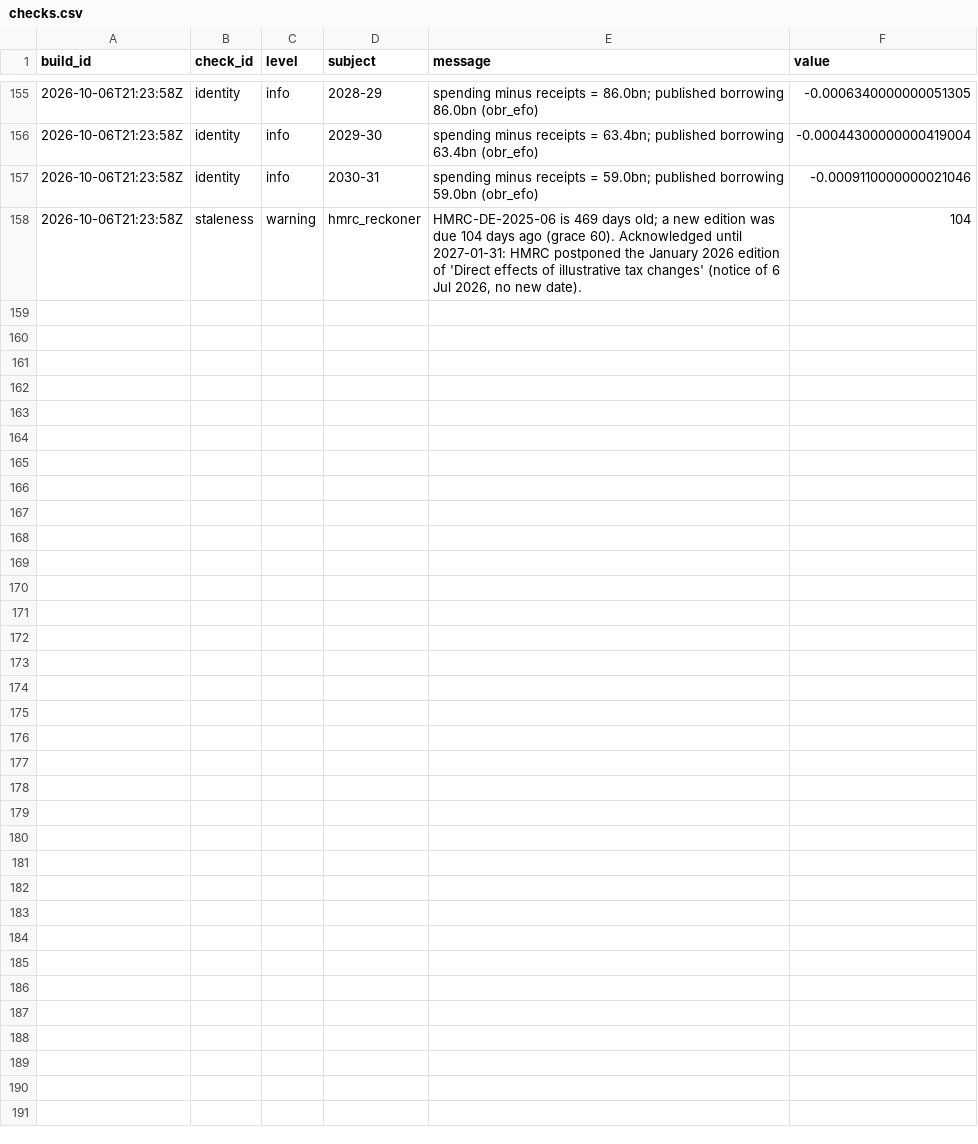
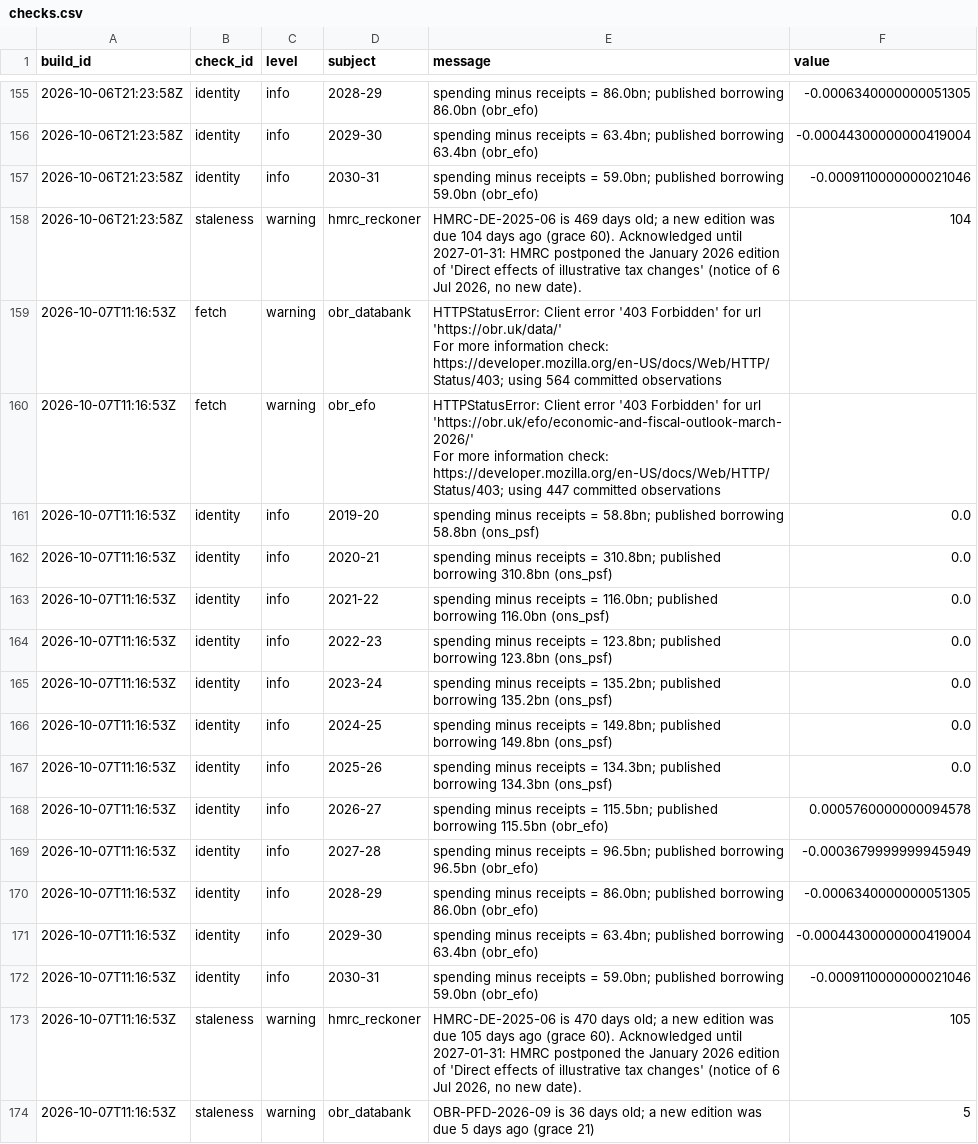
Before and after one commit to xternal/public-ledger, a CSV file: data/build/history/checks.csv, drawn as a sheet; only a part is shown, gaps mark what is left out.

```diff
--- a/data/build/history/checks.csv
+++ b/data/build/history/checks.csv
@@ -158 +158,19 @@ build_id,check_id,level,subject,message,value
 2026-10-06T21:23:58Z,staleness,warning,hmrc_reckoner,"HMRC-DE-2025-06 is 469 days old; a new edition was due 104 days ago (grace 60). Acknowledged until 2027-01-31: HMRC postponed the January 2026 edition of 'Direct effects of illustrative tax changes' (notice of 6 Jul 2026, no new date).",104
+2026-10-07T11:16:53Z,fetch,warning,obr_databank,"HTTPStatusError: Client error '403 Forbidden' for url 'https://obr.uk/data/'
+For more information check: https://developer.mozilla.org/en-US/docs/Web/HTTP/Status/403; using 564 committed observations",
+2026-10-07T11:16:53Z,fetch,warning,obr_efo,"HTTPStatusError: Client error '403 Forbidden' for url 'https://obr.uk/efo/economic-and-fiscal-outlook-march-2026/'
+For more information check: https://developer.mozilla.org/en-US/docs/Web/HTTP/Status/403; using 447 committed observations",
+2026-10-07T11:16:53Z,identity,info,2019-20,spending minus receipts = 58.8bn; published borrowing 58.8bn (ons_psf),0.0
+2026-10-07T11:16:53Z,identity,info,2020-21,spending minus receipts = 310.8bn; published borrowing 310.8bn (ons_psf),0.0
+2026-10-07T11:16:53Z,identity,info,2021-22,spending minus receipts = 116.0bn; published borrowing 116.0bn (ons_psf),0.0
+2026-10-07T11:16:53Z,identity,info,2022-23,spending minus receipts = 123.8bn; published borrowing 123.8bn (ons_psf),0.0
+2026-10-07T11:16:53Z,identity,info,2023-24,spending minus receipts = 135.2bn; published borrowing 135.2bn (ons_psf),0.0
+2026-10-07T11:16:53Z,identity,info,2024-25,spending minus receipts = 149.8bn; published borrowing 149.8bn (ons_psf),0.0
+2026-10-07T11:16:53Z,identity,info,2025-26,spending minus receipts = 134.3bn; published borrowing 134.3bn (ons_psf),0.0
+2026-10-07T11:16:53Z,identity,info,2026-27,spending minus receipts = 115.5bn; published borrowing 115.5bn (obr_efo),0.0005760000000094578
+2026-10-07T11:16:53Z,identity,info,2027-28,spending minus receipts = 96.5bn; published borrowing 96.5bn (obr_efo),-0.0003679999999945949
+2026-10-07T11:16:53Z,identity,info,2028-29,spending minus receipts = 86.0bn; published borrowing 86.0bn (obr_efo),-0.0006340000000051305
+2026-10-07T11:16:53Z,identity,info,2029-30,spending minus receipts = 63.4bn; published borrowing 63.4bn (obr_efo),-0.00044300000000419004
+2026-10-07T11:16:53Z,identity,info,2030-31,spending minus receipts = 59.0bn; published borrowing 59.0bn (obr_efo),-0.0009110000000021046
+2026-10-07T11:16:53Z,staleness,warning,hmrc_reckoner,"HMRC-DE-2025-06 is 470 days old; a new edition was due 105 days ago (grace 60). Acknowledged until 2027-01-31: HMRC postponed the January 2026 edition of 'Direct effects of illustrative tax changes' (notice of 6 Jul 2026, no new date).",105
+2026-10-07T11:16:53Z,staleness,warning,obr_databank,OBR-PFD-2026-09 is 36 days old; a new edition was due 5 days ago (grace 21),5
```
Also changed, not shown: data/build/history/artifacts.csv, data/build/history/runs.csv, 3 other files.
